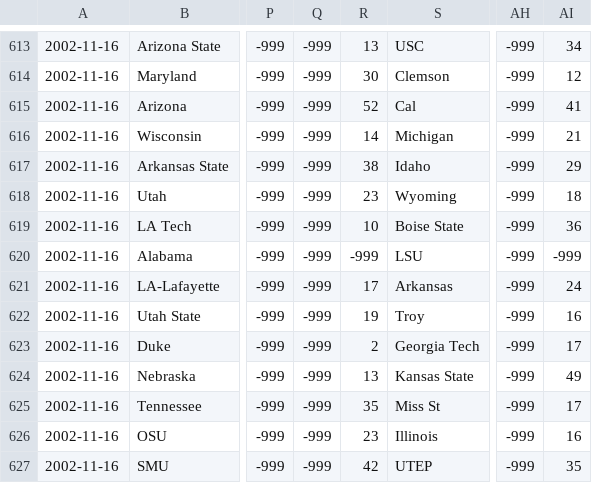
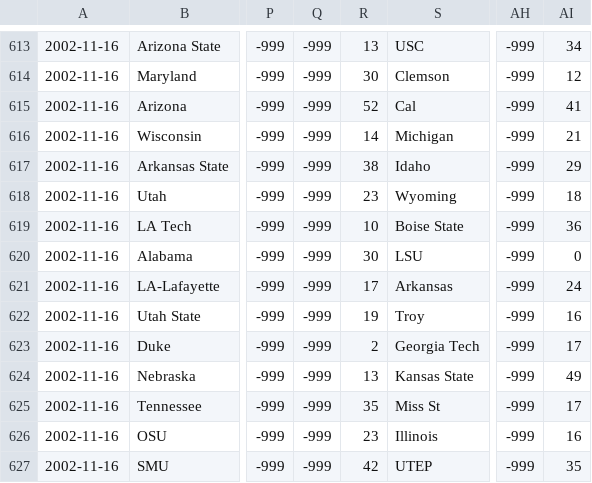
Before and after one commit to settonull/NYUMLProject, a CSV file: data/snoozle/stats/snoozle-2002.csv, drawn as a sheet; only a part is shown, gaps mark what is left out; the diff names each change by its address in the sheet, - before the commit and + after, or states it on an @@ line.

Commit message:
fixed missing game score in 2002 data

```diff
--- a/data/snoozle/stats/snoozle-2002.csv
+++ b/data/snoozle/stats/snoozle-2002.csv
-R620: -999
+R620: 30
-AI620: -999
+AI620: 0
```
Also changed, not shown: 1 other file.
